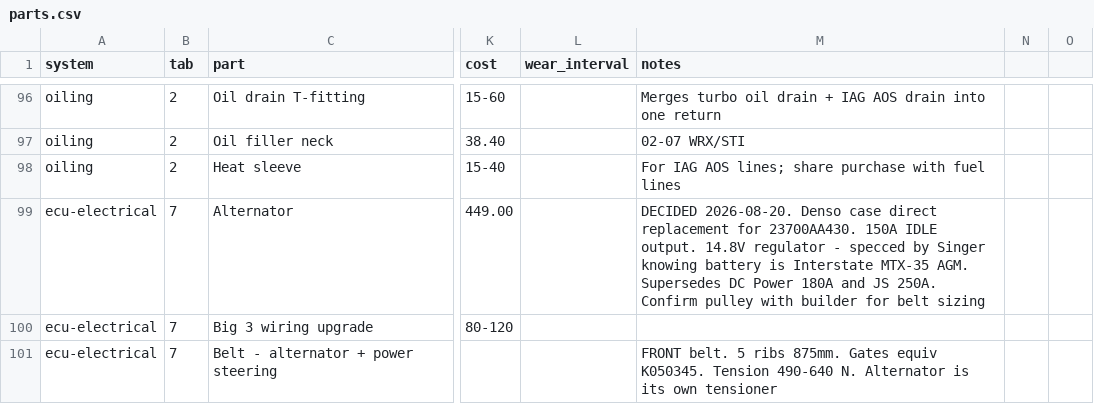
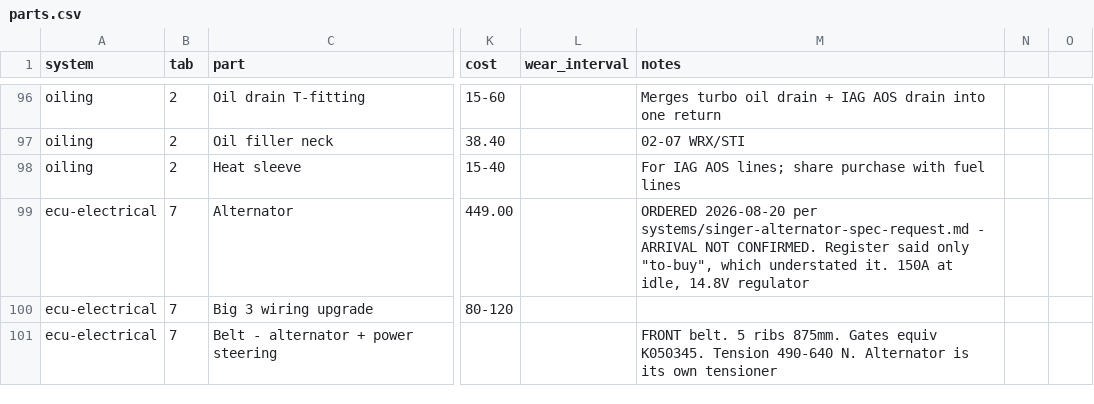
Before and after one commit to SuperCoolAlan/wrx-manifests, a CSV file: as-built/parts.csv, drawn as a sheet; only a part is shown, gaps mark what is left out; the diff names each change by its address in the sheet, - before the commit and + after, or states it on an @@ line.

```diff
--- a/as-built/parts.csv
+++ b/as-built/parts.csv
-M99 (notes): DECIDED 2026-08-20. Denso case direct replacement for 23700AA430. 150A IDLE output. 14.8V regulator - specced by Singer knowing battery is Interstate MTX-35 AGM. Supersedes DC Power 180A and JS 250A. Confirm pulley with builder for belt sizing
+M99 (notes): ORDERED 2026-08-20 per systems/singer-alternator-spec-request.md - ARRIVAL NOT CONFIRMED. Register said only "to-buy", which understated it. 150A at idle, 14.8V regulator
```
Also changed, not shown: 1 other file.
